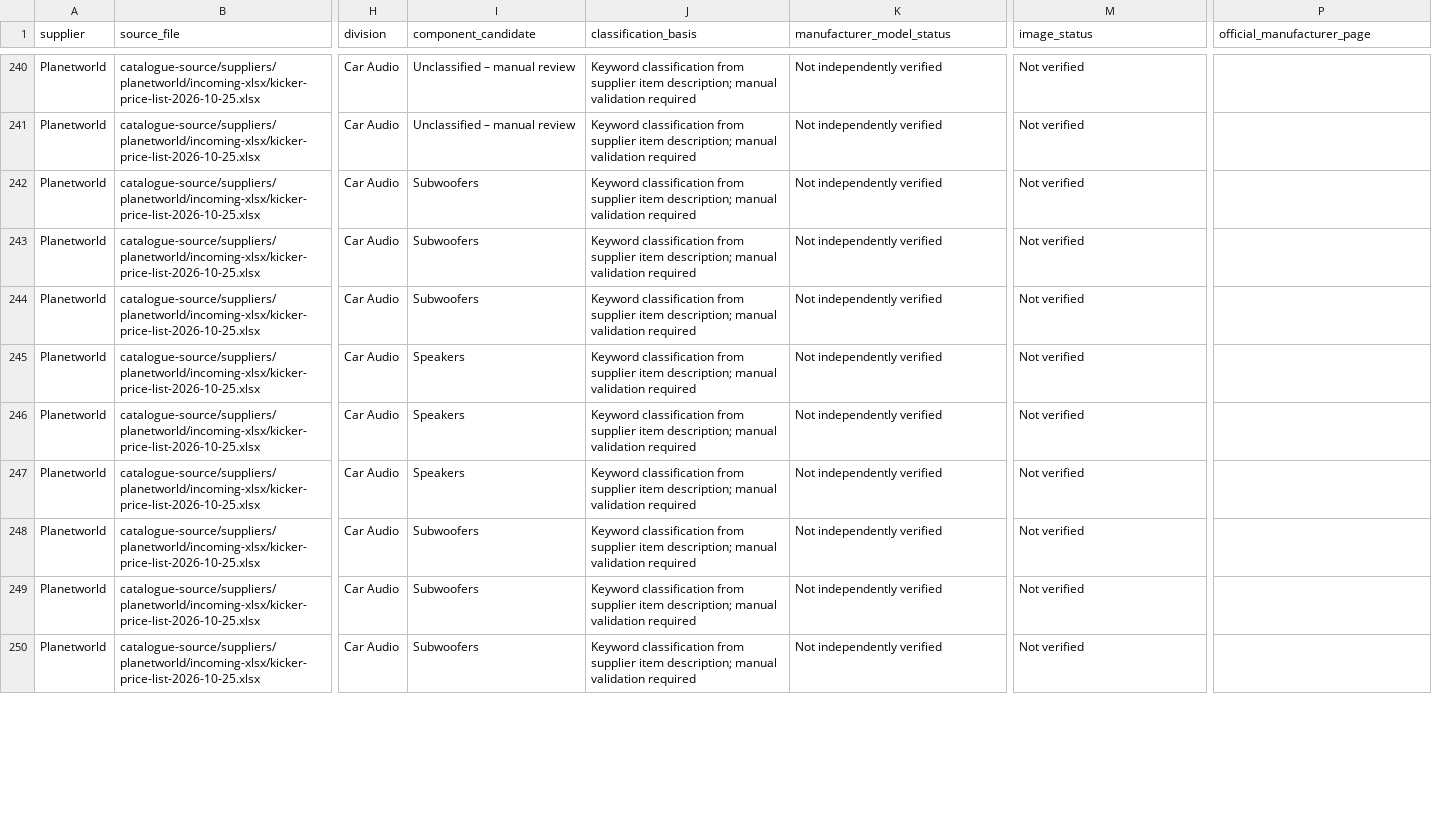
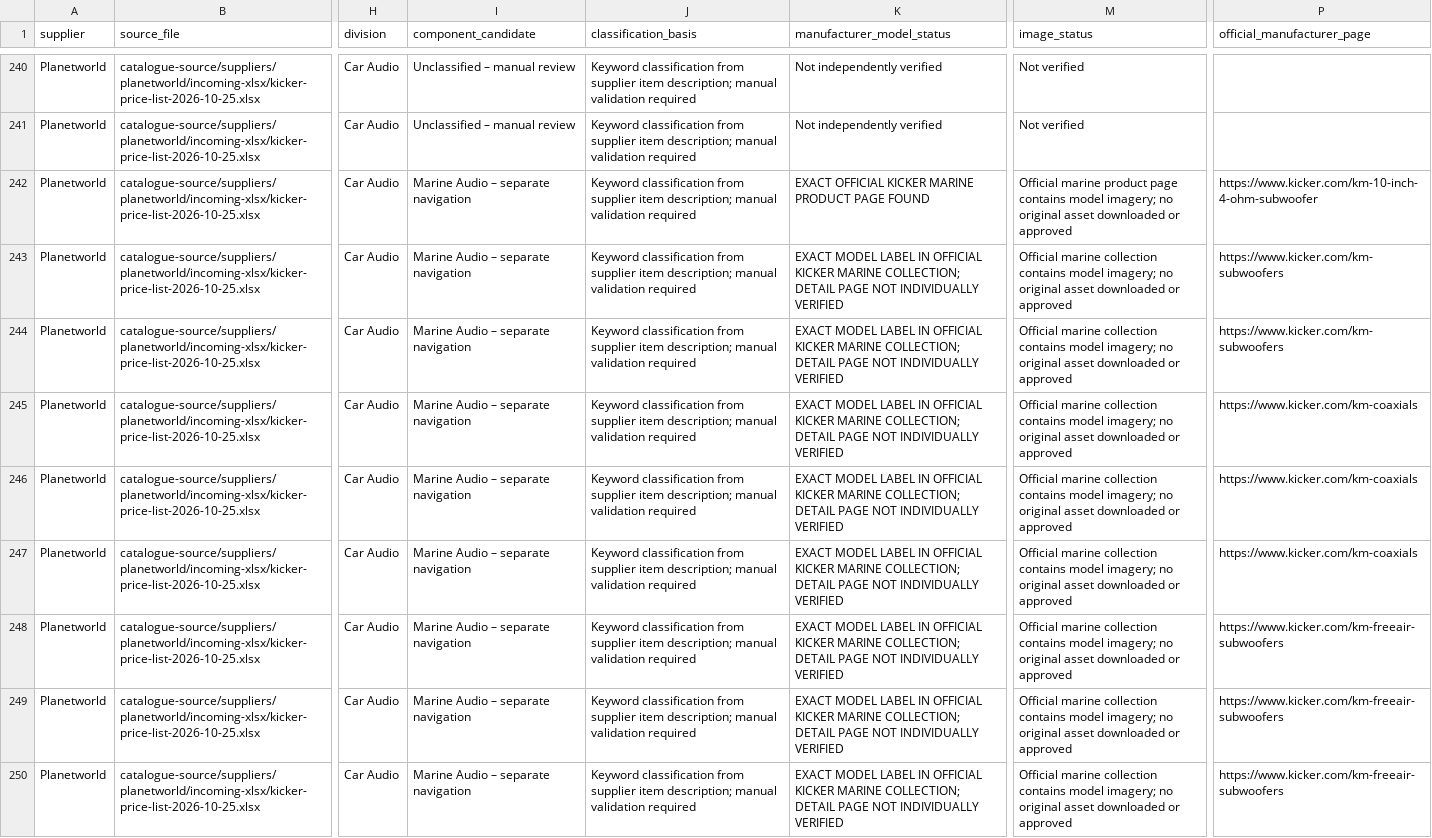
Before and after one commit to getwiredautoworx-max/get-wired-autoworx-store, a CSV file: catalogue-review/planetworld-car-audio-staging.csv, drawn as a sheet; only a part is shown, gaps mark what is left out; the diff covers the shown part only; the diff names each change by its address in the sheet, - before the commit and + after, or states it on an @@ line.

Commit message:
Separate 28 Kicker marine rows from car audio and add official model references

```diff
--- a/catalogue-review/planetworld-car-audio-staging.csv
+++ b/catalogue-review/planetworld-car-audio-staging.csv
-I242:I244 (component_candidate): Subwoofers
+I242:I244 (component_candidate): Marine Audio – separate navigation
-K242 (manufacturer_model_status): Not independently verified
+K242 (manufacturer_model_status): EXACT OFFICIAL KICKER MARINE PRODUCT PAGE FOUND
-M242 (image_status): Not verified
+M242 (image_status): Official marine product page contains model imagery; no original asset downloaded or approved
-P242 (official_manufacturer_page): (empty)
+P242 (official_manufacturer_page): https://www.kicker.com/km-10-inch-4-ohm-subwoofer
-K243:K250 (manufacturer_model_status): Not independently verified
+K243:K250 (manufacturer_model_status): EXACT MODEL LABEL IN OFFICIAL KICKER MARINE COLLECTION; DETAIL PAGE NOT INDIVIDUALLY VERIFIED
-M243:M250 (image_status): Not verified
+M243:M250 (image_status): Official marine collection contains model imagery; no original asset downloaded or approved
-P243:P244 (official_manufacturer_page): (empty)
+P243:P244 (official_manufacturer_page): https://www.kicker.com/km-subwoofers
-I245:I247 (component_candidate): Speakers
+I245:I247 (component_candidate): Marine Audio – separate navigation
-P245:P247 (official_manufacturer_page): (empty)
+P245:P247 (official_manufacturer_page): https://www.kicker.com/km-coaxials
-I248:I250 (component_candidate): Subwoofers
+I248:I250 (component_candidate): Marine Audio – separate navigation
-P248:P250 (official_manufacturer_page): (empty)
+P248:P250 (official_manufacturer_page): https://www.kicker.com/km-freeair-subwoofers
```
Also changed, not shown: 72 edited cells elsewhere in this file.
